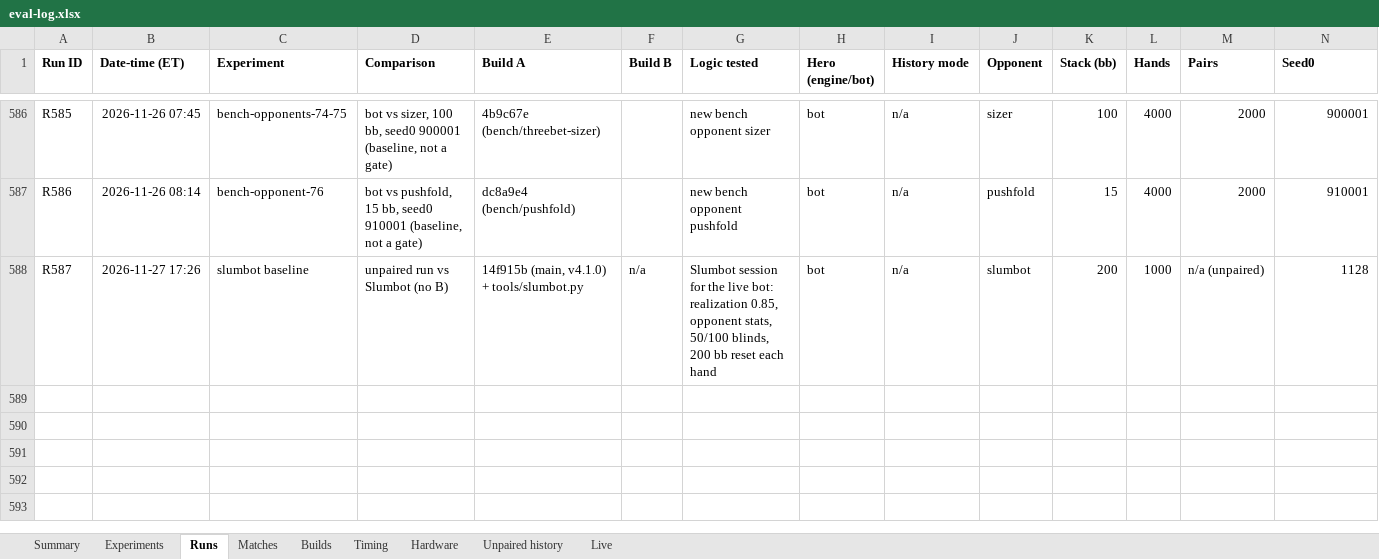
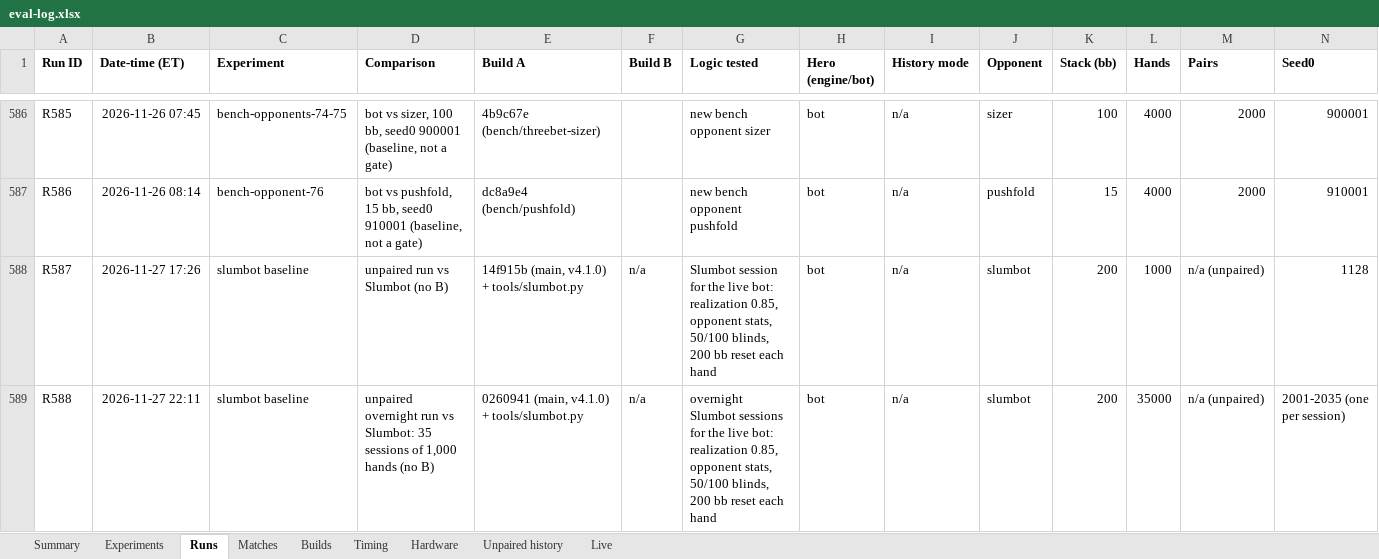
Before and after one commit to yashlad1/pokercpp, an Excel workbook: results/eval-log.xlsx, sheet Runs, drawn as a sheet; only a part is shown, gaps mark what is left out; values as stored, in another font and other column widths than the file's, no borders; rows hold the shown columns only; the diff names each change by its address in the sheet, - before the commit and + after, or states it on an @@ line.

Commit message:
results: overnight Slumbot run, 35 x 1,000 hands, v4.1.0 (27-28 Nov)

```diff
--- a/results/eval-log.xlsx (sheet Runs)
+++ b/results/eval-log.xlsx (sheet Runs)
+row 589: R588 | 2026-11-27 22:11 | slumbot baseline | unpaired overnight run vs Slumbot: 35 sessions of 1,000 hands (no B) | 0260941 (main, v4.1.0) + tools/slumbot.py | n/a | overnight Slumbot sessions for the live bot: realization 0.85, opponent stats, 50/100 blinds, 200 bb reset each hand | bot | n/a | slumbot | 200 | 35000 | n/a (unpaired) | 2001-2035 (one per session)
```
Also changed, not shown: 39 other files.
